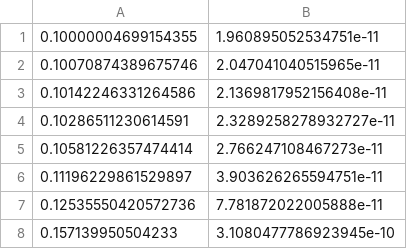
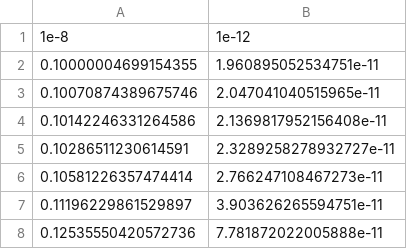
Before and after one commit to NolanSmyth/class_recoupling, a CSV file: interps/resonant_rate.csv, drawn as a sheet; only a part is shown; the shorter side is filled out with more unchanged rows.

Commit message:
Fixed units in interpolated rate

```diff
--- a/interps/resonant_rate.csv
+++ b/interps/resonant_rate.csv
@@ -1 +1,2 @@
+1e-8,1e-12
 0.10000004699154355,1.960895052534751e-11
```
Also changed, not shown: 2 other files.
